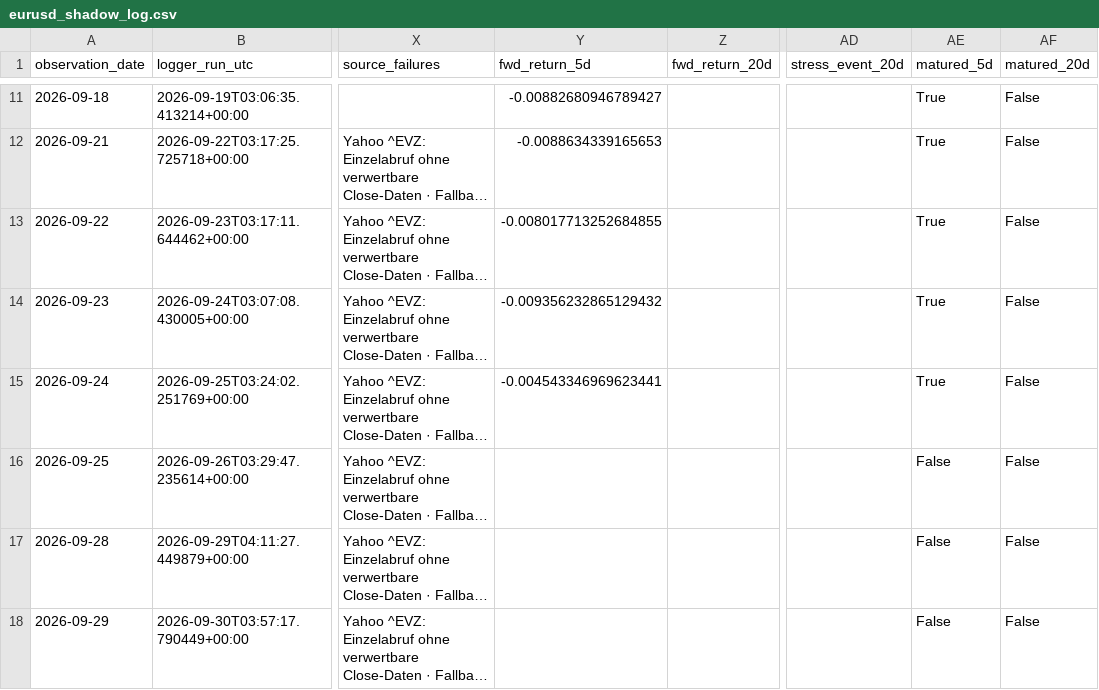
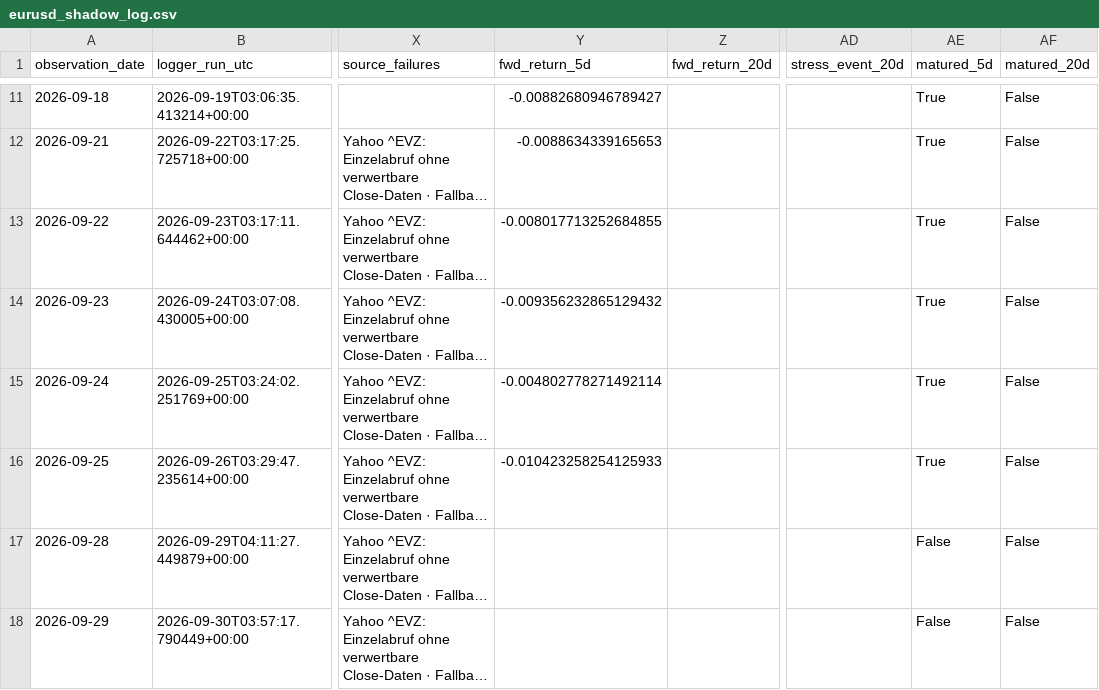
Before and after one commit to bolzp85-gif/regime_backtest, a CSV file: shadow_logs/eurusd_shadow_log.csv, drawn as a sheet; only a part is shown, gaps mark what is left out; long unchanged cells end in …; the diff covers the shown part only; the diff names each change by its address in the sheet, - before the commit and + after, or states it on an @@ line.

```diff
--- a/shadow_logs/eurusd_shadow_log.csv
+++ b/shadow_logs/eurusd_shadow_log.csv
-Y15 (fwd_return_5d): -0.004543346969623441
+Y15 (fwd_return_5d): -0.004802778271492114
-Y16 (fwd_return_5d): (empty)
+Y16 (fwd_return_5d): -0.010423258254125933
-AE16 (matured_5d): False
+AE16 (matured_5d): True
```
Also changed, not shown: 1 added row and 1 edited cell elsewhere in this file, shadow_logs/eurusd_shadow_evaluation_history.csv, shadow_logs/eurusd_shadow_evaluation_summary.csv, 3 other files.
